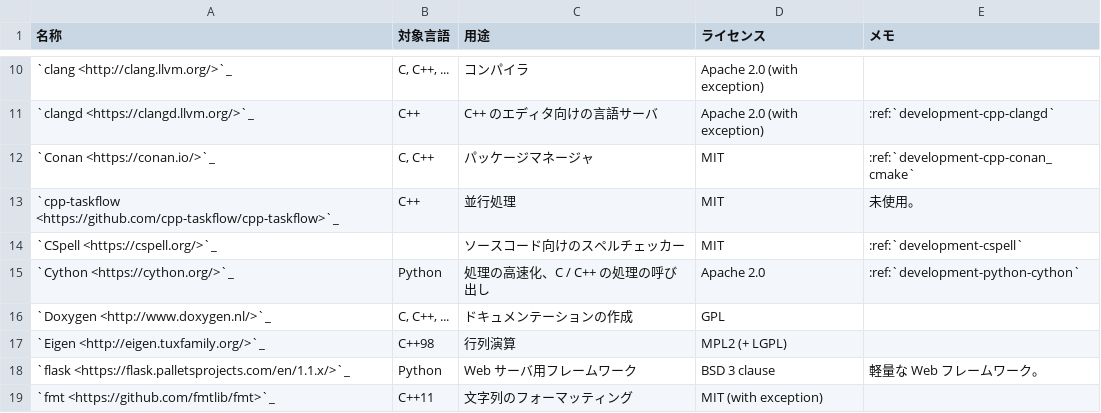
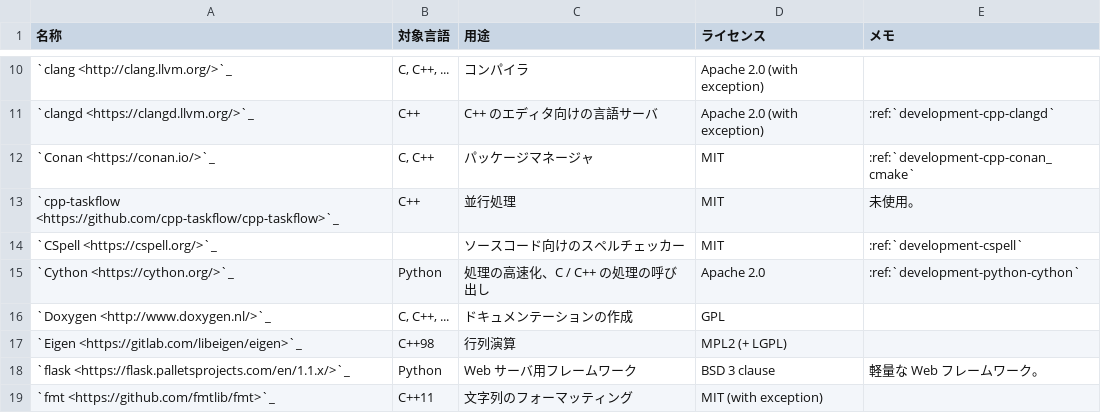
Before and after one commit to MusicScience37/TIL, a CSV file: source/development/tools_and_libs.csv, drawn as a sheet; only a part is shown, gaps mark what is left out.

Commit message:
Eigen のリンクを更新

```diff
--- a/source/development/tools_and_libs.csv
+++ b/source/development/tools_and_libs.csv
@@ -16,3 +16,3 @@
 `Doxygen <http://www.doxygen.nl/>`_,"C, C++, ...",ドキュメンテーションの作成,GPL,
-`Eigen <http://eigen.tuxfamily.org/>`_,C++98,行列演算,MPL2 (+ LGPL),
+`Eigen <https://gitlab.com/libeigen/eigen>`_,C++98,行列演算,MPL2 (+ LGPL),
 `flask <https://flask.palletsprojects.com/en/1.1.x/>`_,Python,Web サーバ用フレームワーク,BSD 3 clause,軽量な Web フレームワーク。
```
